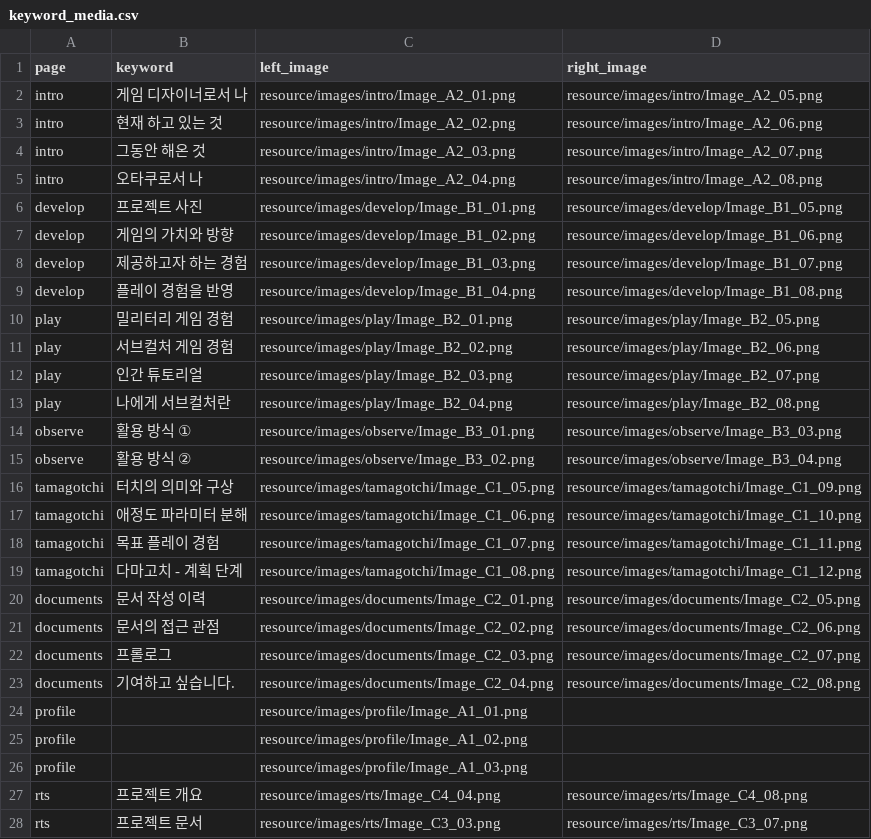
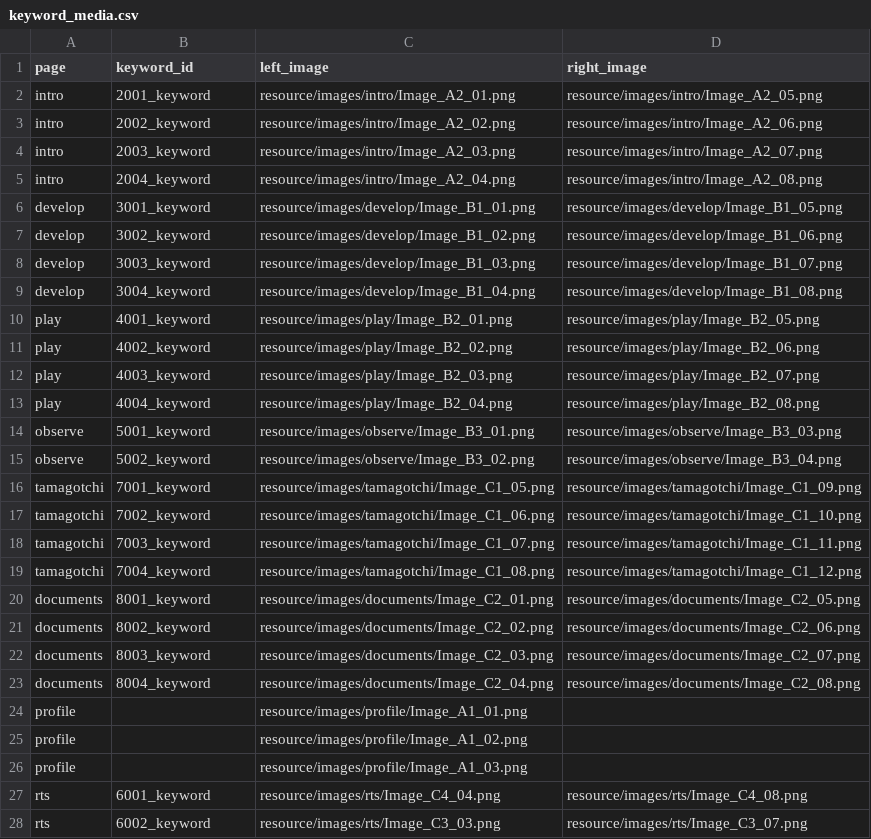
Before and after one commit to AdmiralGond/kimeunsuportfolio, a CSV file: source/rules/keyword_media.csv, drawn as a sheet; only a part is shown; the diff covers the shown part only.

```diff
--- a/source/rules/keyword_media.csv
+++ b/source/rules/keyword_media.csv
@@ -1,24 +1,24 @@
-page,keyword,left_image,right_image
-intro,게임 디자이너로서 나,resource/images/intro/Image_A2_01.png,resource/images/intro/Image_A2_05.png
-intro,현재 하고 있는 것,resource/images/intro/Image_A2_02.png,resource/images/intro/Image_A2_06.png
-intro,그동안 해온 것,resource/images/intro/Image_A2_03.png,resource/images/intro/Image_A2_07.png
-intro,오타쿠로서 나,resource/images/intro/Image_A2_04.png,resource/images/intro/Image_A2_08.png
-develop,프로젝트 사진,resource/images/develop/Image_B1_01.png,resource/images/develop/Image_B1_05.png
-develop,게임의 가치와 방향,resource/images/develop/Image_B1_02.png,resource/images/develop/Image_B1_06.png
-develop,제공하고자 하는 경험,resource/images/develop/Image_B1_03.png,resource/images/develop/Image_B1_07.png
-develop,플레이 경험을 반영,resource/images/develop/Image_B1_04.png,resource/images/develop/Image_B1_08.png
-play,밀리터리 게임 경험,resource/images/play/Image_B2_01.png,resource/images/play/Image_B2_05.png
-play,서브컬처 게임 경험,resource/images/play/Image_B2_02.png,resource/images/play/Image_B2_06.png
-play,인간 튜토리얼,resource/images/play/Image_B2_03.png,resource/images/play/Image_B2_07.png
-play,나에게 서브컬처란,resource/images/play/Image_B2_04.png,resource/images/play/Image_B2_08.png
-observe,활용 방식 ①,resource/images/observe/Image_B3_01.png,resource/images/observe/Image_B3_03.png
-observe,활용 방식 ②,resource/images/observe/Image_B3_02.png,resource/images/observe/Image_B3_04.png
-tamagotchi,터치의 의미와 구상,resource/images/tamagotchi/Image_C1_05.png,resource/images/tamagotchi/Image_C1_09.png
-tamagotchi,애정도 파라미터 분해,resource/images/tamagotchi/Image_C1_06.png,resource/images/tamagotchi/Image_C1_10.png
-tamagotchi,목표 플레이 경험,resource/images/tamagotchi/Image_C1_07.png,resource/images/tamagotchi/Image_C1_11.png
-tamagotchi,다마고치 - 계획 단계,resource/images/tamagotchi/Image_C1_08.png,resource/images/tamagotchi/Image_C1_12.png
-documents,문서 작성 이력,resource/images/documents/Image_C2_01.png,resource/images/documents/Image_C2_05.png
-documents,문서의 접근 관점,resource/images/documents/Image_C2_02.png,resource/images/documents/Image_C2_06.png
-documents,프롤로그,resource/images/documents/Image_C2_03.png,resource/images/documents/Image_C2_07.png
-documents,기여하고 싶습니다.,resource/images/documents/Image_C2_04.png,resource/images/documents/Image_C2_08.png
+page,keyword_id,left_image,right_image
+intro,2001_keyword,resource/images/intro/Image_A2_01.png,resource/images/intro/Image_A2_05.png
+intro,2002_keyword,resource/images/intro/Image_A2_02.png,resource/images/intro/Image_A2_06.png
+intro,2003_keyword,resource/images/intro/Image_A2_03.png,resource/images/intro/Image_A2_07.png
+intro,2004_keyword,resource/images/intro/Image_A2_04.png,resource/images/intro/Image_A2_08.png
+develop,3001_keyword,resource/images/develop/Image_B1_01.png,resource/images/develop/Image_B1_05.png
+develop,3002_keyword,resource/images/develop/Image_B1_02.png,resource/images/develop/Image_B1_06.png
+develop,3003_keyword,resource/images/develop/Image_B1_03.png,resource/images/develop/Image_B1_07.png
+develop,3004_keyword,resource/images/develop/Image_B1_04.png,resource/images/develop/Image_B1_08.png
+play,4001_keyword,resource/images/play/Image_B2_01.png,resource/images/play/Image_B2_05.png
+play,4002_keyword,resource/images/play/Image_B2_02.png,resource/images/play/Image_B2_06.png
+play,4003_keyword,resource/images/play/Image_B2_03.png,resource/images/play/Image_B2_07.png
+play,4004_keyword,resource/images/play/Image_B2_04.png,resource/images/play/Image_B2_08.png
+observe,5001_keyword,resource/images/observe/Image_B3_01.png,resource/images/observe/Image_B3_03.png
+observe,5002_keyword,resource/images/observe/Image_B3_02.png,resource/images/observe/Image_B3_04.png
+tamagotchi,7001_keyword,resource/images/tamagotchi/Image_C1_05.png,resource/images/tamagotchi/Image_C1_09.png
+tamagotchi,7002_keyword,resource/images/tamagotchi/Image_C1_06.png,resource/images/tamagotchi/Image_C1_10.png
+tamagotchi,7003_keyword,resource/images/tamagotchi/Image_C1_07.png,resource/images/tamagotchi/Image_C1_11.png
+tamagotchi,7004_keyword,resource/images/tamagotchi/Image_C1_08.png,resource/images/tamagotchi/Image_C1_12.png
+documents,8001_keyword,resource/images/documents/Image_C2_01.png,resource/images/documents/Image_C2_05.png
+documents,8002_keyword,resource/images/documents/Image_C2_02.png,resource/images/documents/Image_C2_06.png
+documents,8003_keyword,resource/images/documents/Image_C2_03.png,resource/images/documents/Image_C2_07.png
+documents,8004_keyword,resource/images/documents/Image_C2_04.png,resource/images/documents/Image_C2_08.png
 profile,,resource/images/profile/Image_A1_01.png,
@@ -26,3 +26,3 @@ profile,,resource/images/profile/Image_A1_02.png,
 profile,,resource/images/profile/Image_A1_03.png,
-rts,프로젝트 개요,resource/images/rts/Image_C4_04.png,resource/images/rts/Image_C4_08.png
-rts,프로젝트 문서,resource/images/rts/Image_C3_03.png,resource/images/rts/Image_C3_07.png
+rts,6001_keyword,resource/images/rts/Image_C4_04.png,resource/images/rts/Image_C4_08.png
+rts,6002_keyword,resource/images/rts/Image_C3_03.png,resource/images/rts/Image_C3_07.png
```
Also changed, not shown: 4 edited cells elsewhere in this file, source/rules/tables.csv, source/rules/visual.csv, 19 other files.
